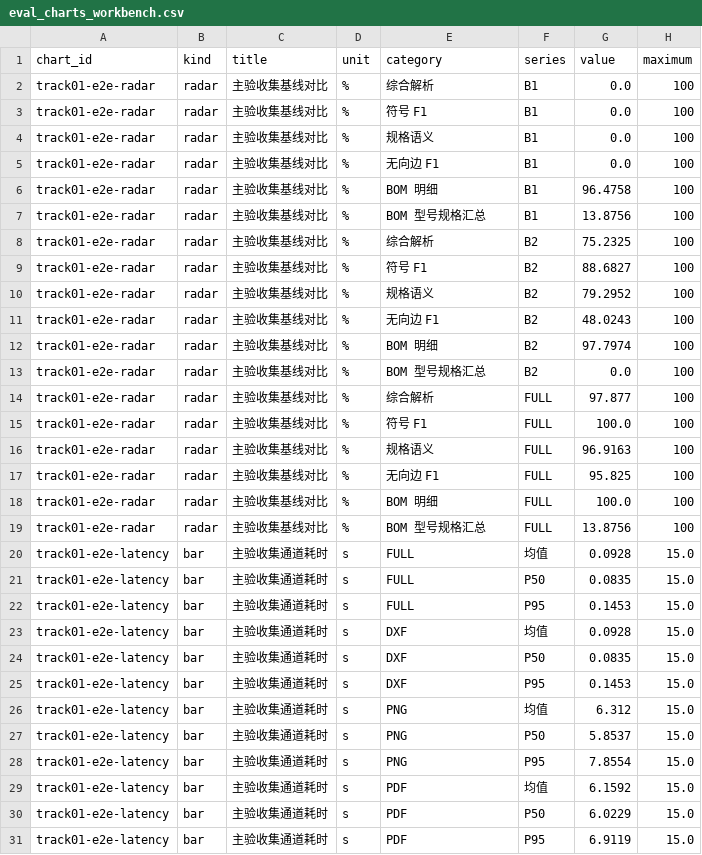
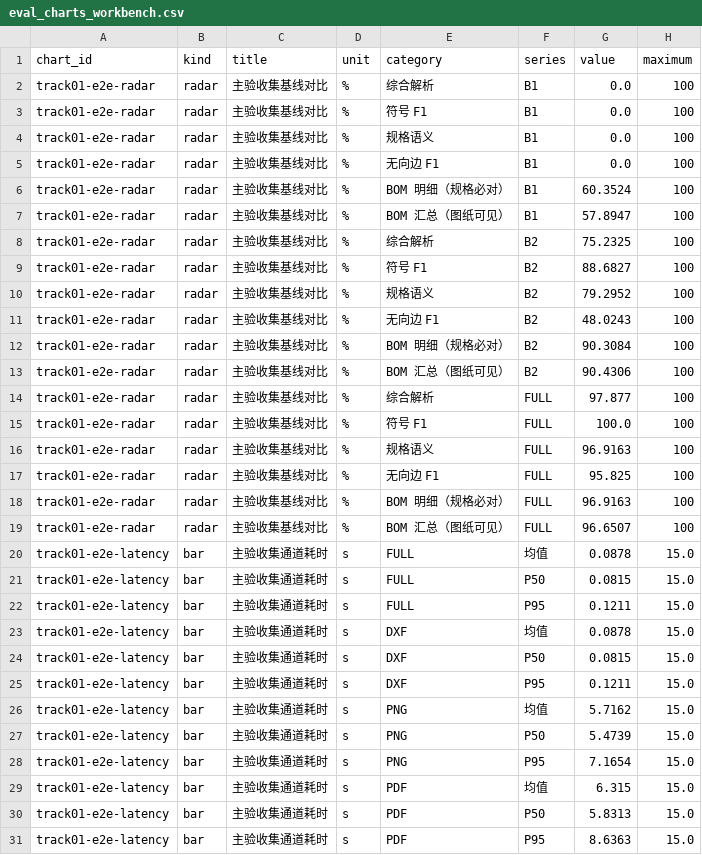
Before and after one commit to zicheng-yu/AI-creative-competition, a CSV file: 01-industrial-electrical-bom/frontend_demo_data/eval_charts_workbench.csv, drawn as a sheet.

```diff
--- a/01-industrial-electrical-bom/frontend_demo_data/eval_charts_workbench.csv
+++ b/01-industrial-electrical-bom/frontend_demo_data/eval_charts_workbench.csv
@@ -5,4 +5,4 @@ track01-e2e-radar,radar,主验收集基线对比,%,规格语义,B1,0.0,100
 track01-e2e-radar,radar,主验收集基线对比,%,无向边 F1,B1,0.0,100
-track01-e2e-radar,radar,主验收集基线对比,%,BOM 明细,B1,96.4758,100
-track01-e2e-radar,radar,主验收集基线对比,%,BOM 型号规格汇总,B1,13.8756,100
+track01-e2e-radar,radar,主验收集基线对比,%,BOM 明细（规格必对）,B1,60.3524,100
+track01-e2e-radar,radar,主验收集基线对比,%,BOM 汇总（图纸可见）,B1,57.8947,100
 track01-e2e-radar,radar,主验收集基线对比,%,综合解析,B2,75.2325,100
@@ -11,4 +11,4 @@ track01-e2e-radar,radar,主验收集基线对比,%,规格语义,B2,79.2952,100
 track01-e2e-radar,radar,主验收集基线对比,%,无向边 F1,B2,48.0243,100
-track01-e2e-radar,radar,主验收集基线对比,%,BOM 明细,B2,97.7974,100
-track01-e2e-radar,radar,主验收集基线对比,%,BOM 型号规格汇总,B2,0.0,100
+track01-e2e-radar,radar,主验收集基线对比,%,BOM 明细（规格必对）,B2,90.3084,100
+track01-e2e-radar,radar,主验收集基线对比,%,BOM 汇总（图纸可见）,B2,90.4306,100
 track01-e2e-radar,radar,主验收集基线对比,%,综合解析,FULL,97.877,100
@@ -17,15 +17,15 @@ track01-e2e-radar,radar,主验收集基线对比,%,规格语义,FULL,96.9163,100
 track01-e2e-radar,radar,主验收集基线对比,%,无向边 F1,FULL,95.825,100
-track01-e2e-radar,radar,主验收集基线对比,%,BOM 明细,FULL,100.0,100
-track01-e2e-radar,radar,主验收集基线对比,%,BOM 型号规格汇总,FULL,13.8756,100
-track01-e2e-latency,bar,主验收集通道耗时,s,FULL,均值,0.0928,15.0
-track01-e2e-latency,bar,主验收集通道耗时,s,FULL,P50,0.0835,15.0
-track01-e2e-latency,bar,主验收集通道耗时,s,FULL,P95,0.1453,15.0
-track01-e2e-latency,bar,主验收集通道耗时,s,DXF,均值,0.0928,15.0
-track01-e2e-latency,bar,主验收集通道耗时,s,DXF,P50,0.0835,15.0
-track01-e2e-latency,bar,主验收集通道耗时,s,DXF,P95,0.1453,15.0
-track01-e2e-latency,bar,主验收集通道耗时,s,PNG,均值,6.312,15.0
-track01-e2e-latency,bar,主验收集通道耗时,s,PNG,P50,5.8537,15.0
-track01-e2e-latency,bar,主验收集通道耗时,s,PNG,P95,7.8554,15.0
-track01-e2e-latency,bar,主验收集通道耗时,s,PDF,均值,6.1592,15.0
-track01-e2e-latency,bar,主验收集通道耗时,s,PDF,P50,6.0229,15.0
-track01-e2e-latency,bar,主验收集通道耗时,s,PDF,P95,6.9119,15.0
+track01-e2e-radar,radar,主验收集基线对比,%,BOM 明细（规格必对）,FULL,96.9163,100
+track01-e2e-radar,radar,主验收集基线对比,%,BOM 汇总（图纸可见）,FULL,96.6507,100
+track01-e2e-latency,bar,主验收集通道耗时,s,FULL,均值,0.0878,15.0
+track01-e2e-latency,bar,主验收集通道耗时,s,FULL,P50,0.0815,15.0
+track01-e2e-latency,bar,主验收集通道耗时,s,FULL,P95,0.1211,15.0
+track01-e2e-latency,bar,主验收集通道耗时,s,DXF,均值,0.0878,15.0
+track01-e2e-latency,bar,主验收集通道耗时,s,DXF,P50,0.0815,15.0
+track01-e2e-latency,bar,主验收集通道耗时,s,DXF,P95,0.1211,15.0
+track01-e2e-latency,bar,主验收集通道耗时,s,PNG,均值,5.7162,15.0
+track01-e2e-latency,bar,主验收集通道耗时,s,PNG,P50,5.4739,15.0
+track01-e2e-latency,bar,主验收集通道耗时,s,PNG,P95,7.1654,15.0
+track01-e2e-latency,bar,主验收集通道耗时,s,PDF,均值,6.315,15.0
+track01-e2e-latency,bar,主验收集通道耗时,s,PDF,P50,5.8313,15.0
+track01-e2e-latency,bar,主验收集通道耗时,s,PDF,P95,8.6363,15.0
```
Also changed, not shown: 01-industrial-electrical-bom/benchmark_e2e/results/ablation_comparison.csv, 01-industrial-electrical-bom/benchmark_e2e/results/per_drawing_metrics.csv, 15 other files.
